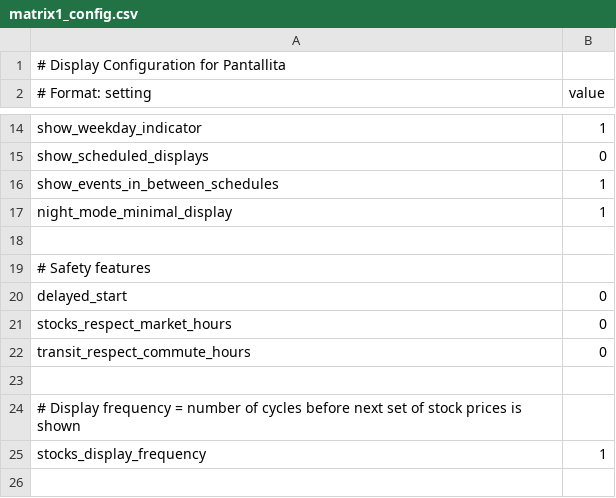
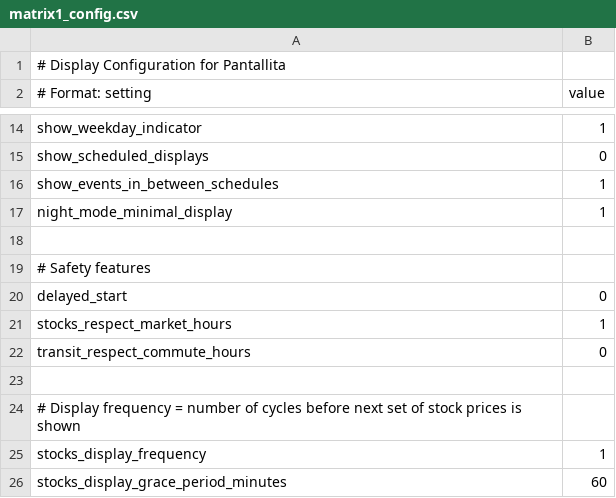
Before and after one commit to strategeekal/pantallita-events, a CSV file: matrix1_config.csv, drawn as a sheet; only a part is shown, gaps mark what is left out.

Commit message:
Modify stock market hours and display settings
Updated configuration for stock market hours and display grace period.

```diff
--- a/matrix1_config.csv
+++ b/matrix1_config.csv
@@ -20,3 +20,3 @@ night_mode_minimal_display,1
 delayed_start,0
-stocks_respect_market_hours,0
+stocks_respect_market_hours,1
 transit_respect_commute_hours,0
@@ -25 +25,2 @@ transit_respect_commute_hours,0
 stocks_display_frequency,1
+stocks_display_grace_period_minutes,60
```
